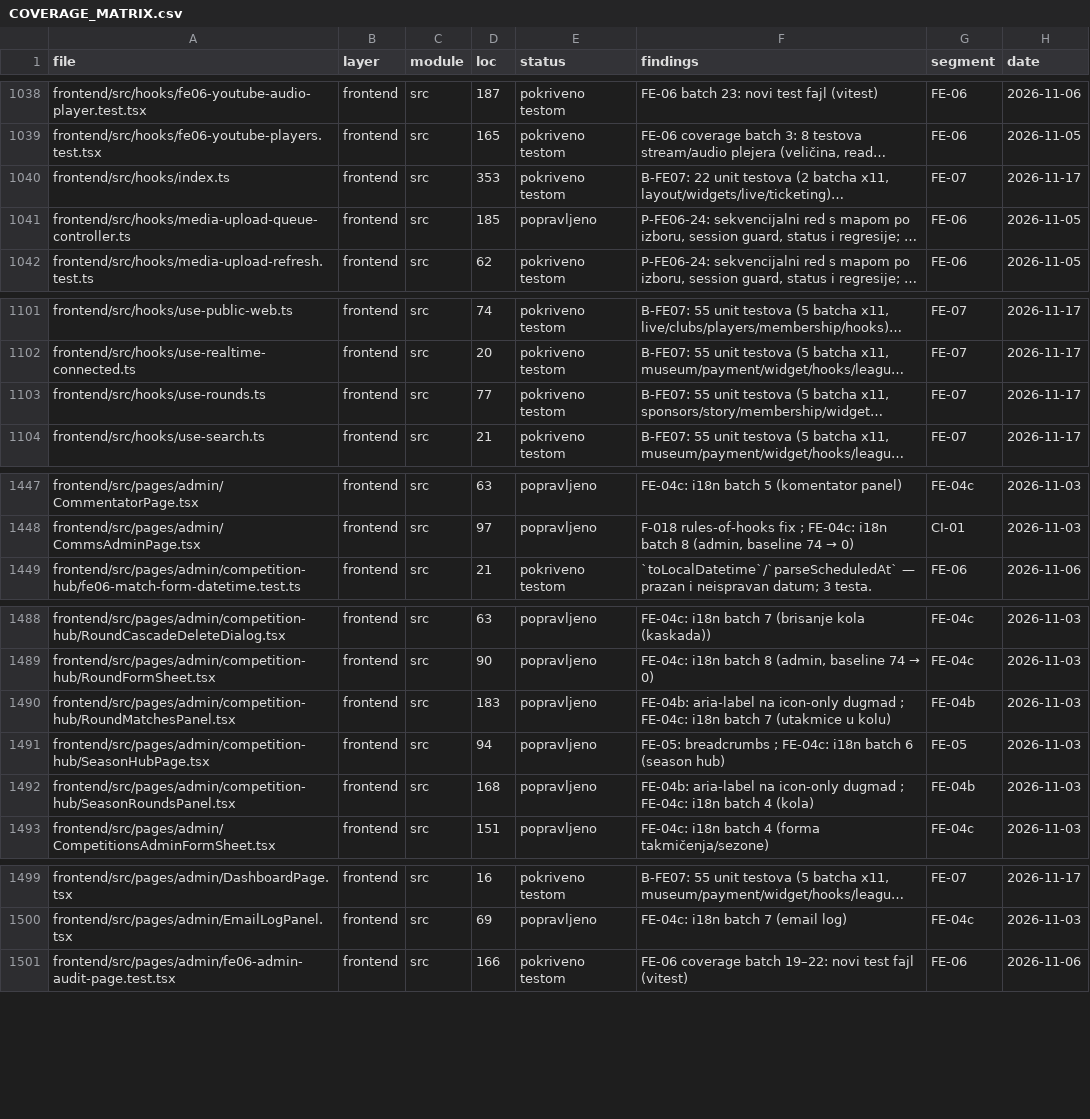
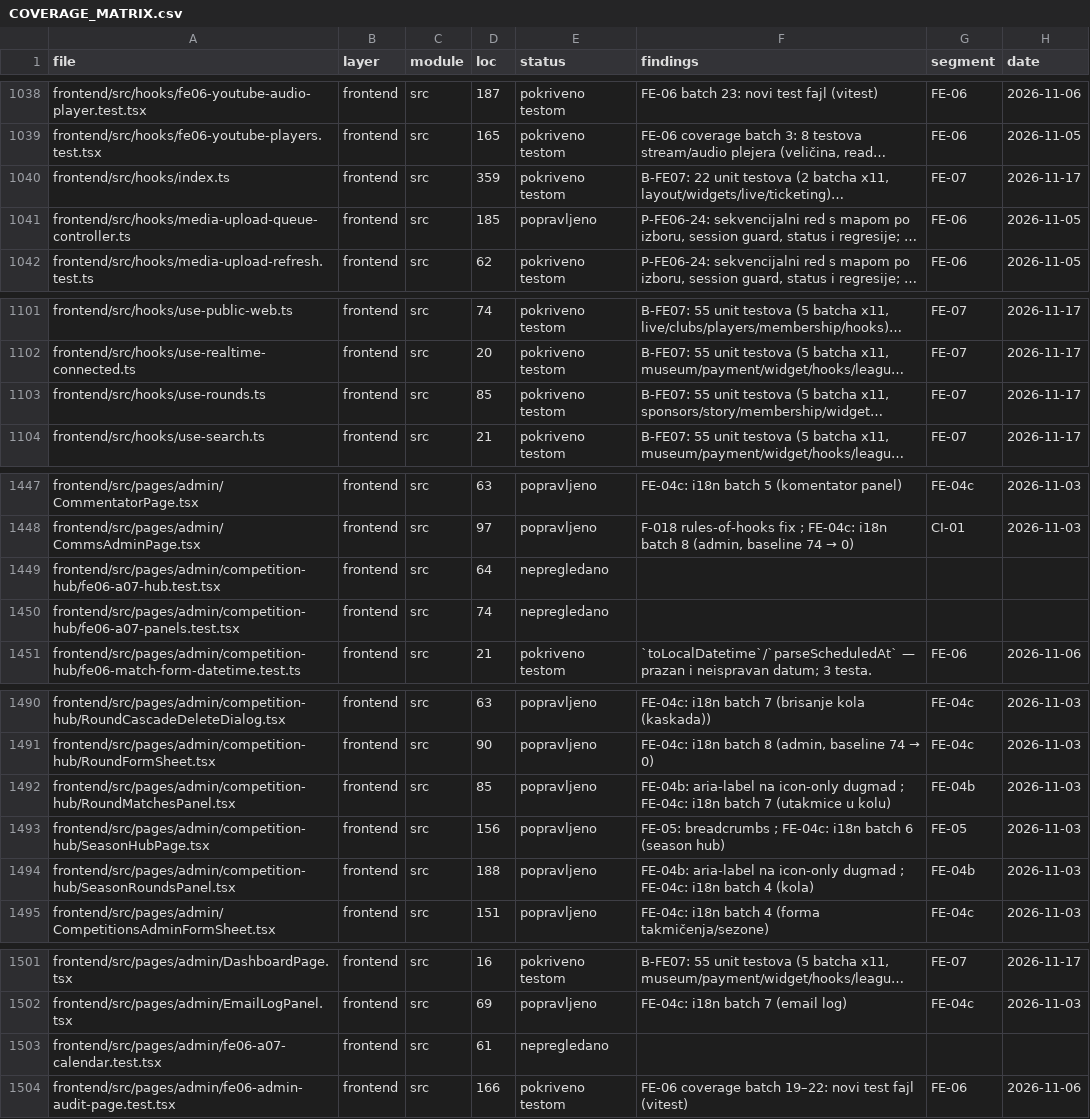
Before and after one commit to mudzy992/fkgracanica, a CSV file: AUDIT/COVERAGE_MATRIX.csv, drawn as a sheet; only a part is shown, gaps mark what is left out; long unchanged cells end in …; addresses are those after the commit; the diff covers the shown part only; the diff names each change by its address in the sheet, - before the commit and + after, or states it on an @@ line.

Commit message:
feat(admin): A-07 SeasonHub/CalendarSeason P1/P2 - staleTime30k, UseQueryOptions overload, sačuvan Seo/h1, role=alert/aria-busy/lastUpdated, disabled isPending
P1-1 sačuvan Seo/Breadcrumbs/h1 u loading/error + role=alert + retry disabled isFetching
P1-2 useSeasons/useRounds staleTime30k retry1 refetchOnWindowFocus false + overload
P1-3 SeasonRoundsPanel delete disabled isPending + aria-busy + cascade
P2-1 useMatches enabled guard, P2-2 skeleton aria-busy odvojeno od empty,
P2-5 lastUpdated/Osvježi, Q1 da Q2 disabled Q3 da
+ testovi 4 stanja 16t (fe06-a07-hub/panels/calendar) + patch 5 postojećih
check:all 10/10 tsc -b 0 vite 3115 1.4s

Co-authored-by: arena-agent <297053741+arena-agent@users.noreply.github.com>

```diff
--- a/AUDIT/COVERAGE_MATRIX.csv
+++ b/AUDIT/COVERAGE_MATRIX.csv
-D1040 (loc): 353
+D1040 (loc): 359
-D1103 (loc): 77
+D1103 (loc): 85
+row 1449: frontend/src/pages/admin/competition-hub/fe06-a07-hub.test.tsx | frontend | src | 64 | nepregledano
+row 1450: frontend/src/pages/admin/competition-hub/fe06-a07-panels.test.tsx | frontend | src | 74 | nepregledano
-D1492 (loc): 183
+D1492 (loc): 85
-D1493 (loc): 94
+D1493 (loc): 156
-D1494 (loc): 168
+D1494 (loc): 188
+row 1503: frontend/src/pages/admin/fe06-a07-calendar.test.tsx | frontend | src | 61 | nepregledano
```
Also changed, not shown: 4 edited cells elsewhere in this file, 17 other files.
